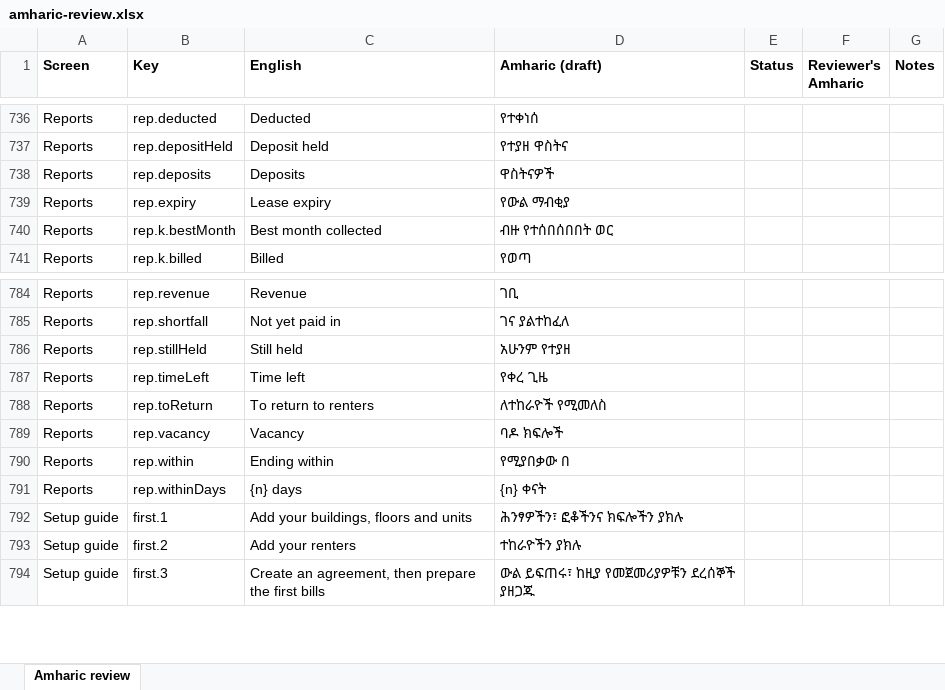
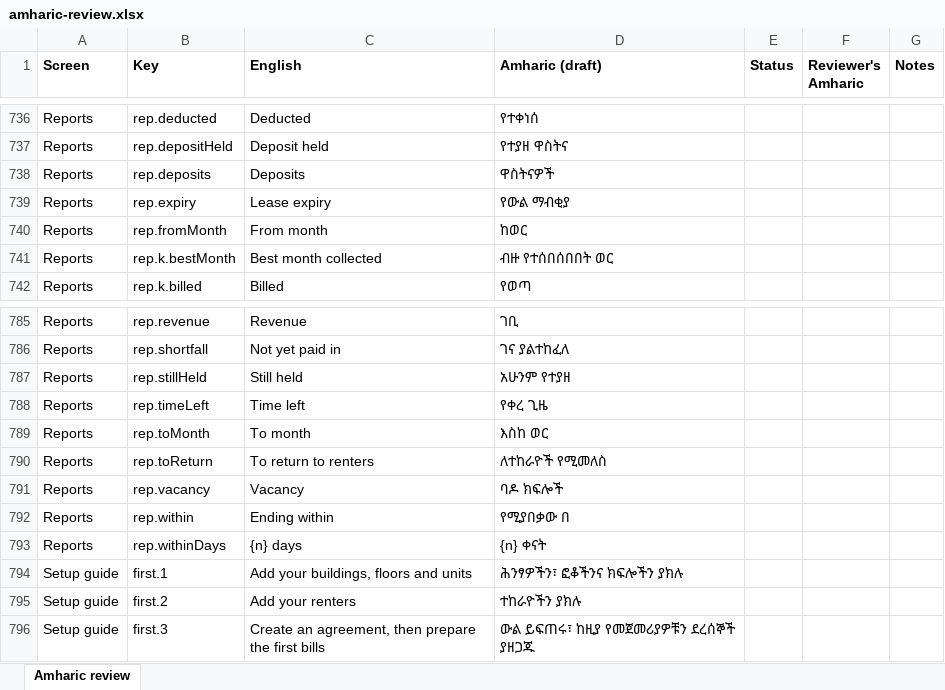
Before and after one commit to Xala-Technologies/diremall, an Excel workbook: docs/amharic-review.xlsx, sheet Amharic review, drawn as a sheet; only a part is shown, gaps mark what is left out; values as stored, in another font and other column widths than the file's, no borders; the diff names each change by its address in the sheet, - before the commit and + after, or states it on an @@ line.

Commit message:
Accessibility: heading order on import, labels on revenue month fields

```diff
--- a/docs/amharic-review.xlsx (sheet Amharic review)
+++ b/docs/amharic-review.xlsx (sheet Amharic review)
+row 740: Reports | rep.fromMonth | From month | ከወር
+row 789: Reports | rep.toMonth | To month | እስከ ወር
```
Also changed, not shown: 5 other files.
